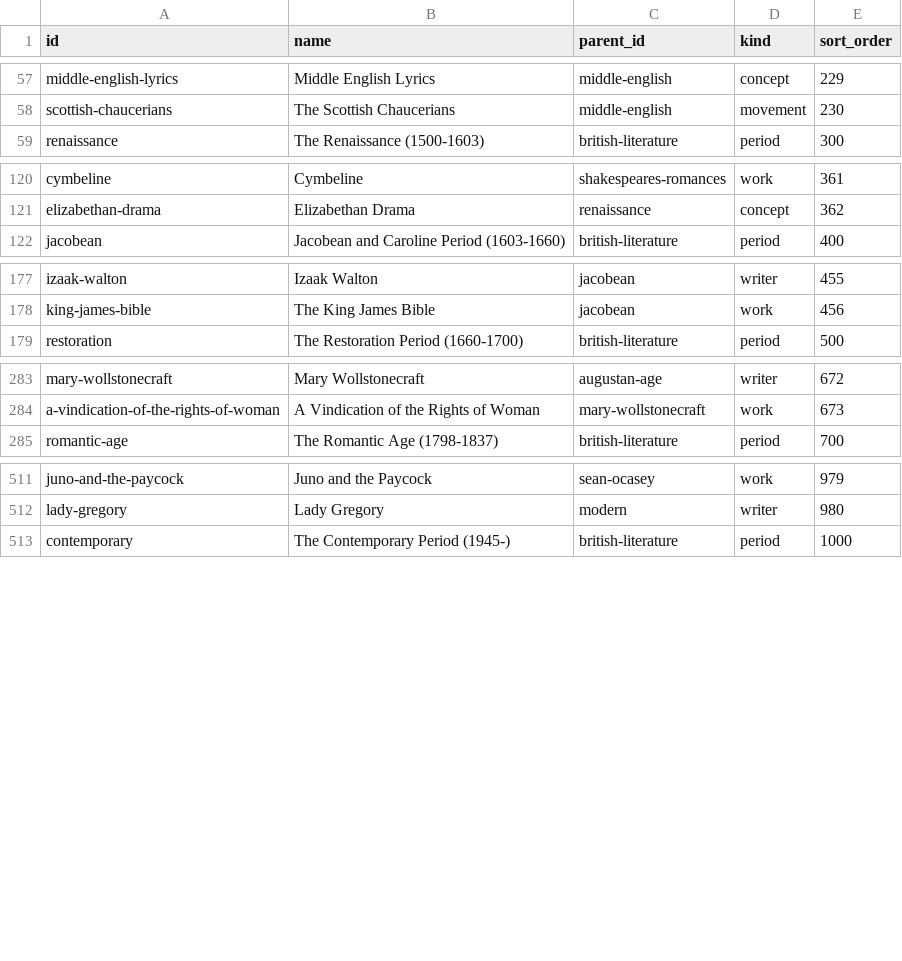
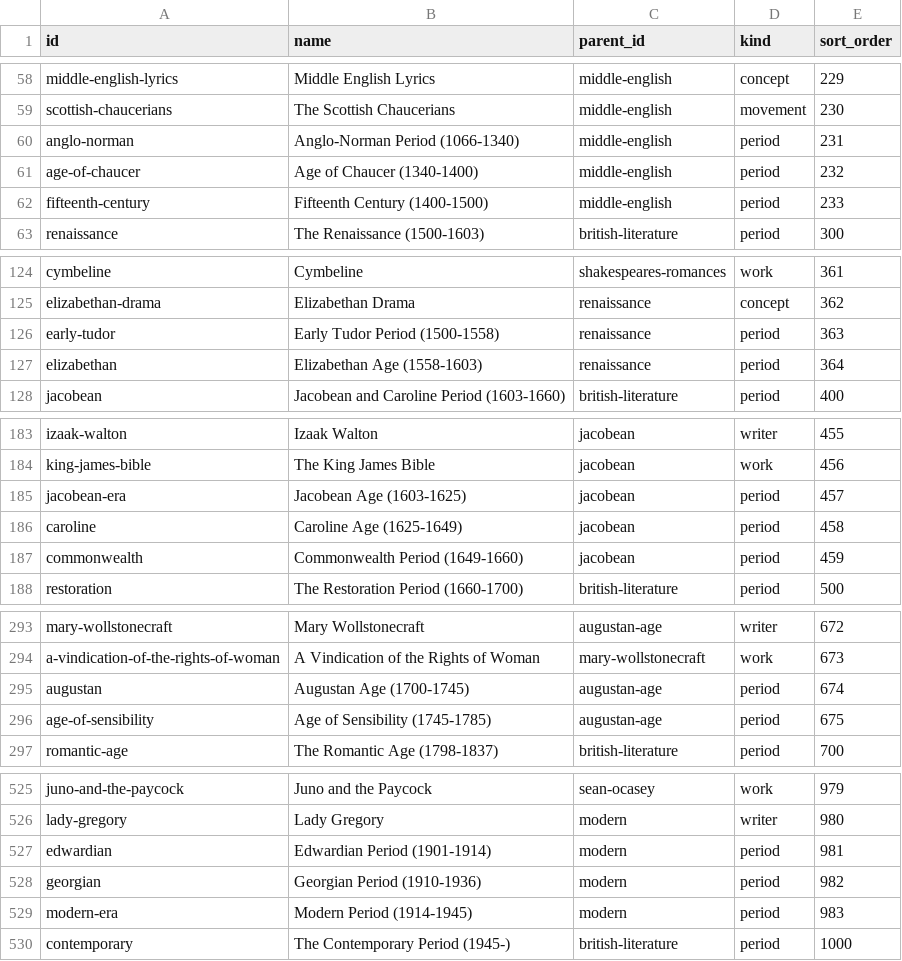
Before and after one commit to afsar069/akexplained-site, a CSV file: supabase/data/taxonomy-british-v2.csv, drawn as a sheet; only a part is shown, gaps mark what is left out; the diff covers the shown part only.

```diff
--- a/supabase/data/taxonomy-british-v2.csv
+++ b/supabase/data/taxonomy-british-v2.csv
@@ -58,2 +59,5 @@ middle-english-lyrics,Middle English Lyrics,middle-english,concept,229
 scottish-chaucerians,The Scottish Chaucerians,middle-english,movement,230
+anglo-norman,Anglo-Norman Period (1066-1340),middle-english,period,231
+age-of-chaucer,Age of Chaucer (1340-1400),middle-english,period,232
+fifteenth-century,Fifteenth Century (1400-1500),middle-english,period,233
 renaissance,The Renaissance (1500-1603),british-literature,period,300
@@ -121,2 +125,4 @@ cymbeline,Cymbeline,shakespeares-romances,work,361
 elizabethan-drama,Elizabethan Drama,renaissance,concept,362
+early-tudor,Early Tudor Period (1500-1558),renaissance,period,363
+elizabethan,Elizabethan Age (1558-1603),renaissance,period,364
 jacobean,Jacobean and Caroline Period (1603-1660),british-literature,period,400
@@ -178,2 +184,5 @@ izaak-walton,Izaak Walton,jacobean,writer,455
 king-james-bible,The King James Bible,jacobean,work,456
+jacobean-era,Jacobean Age (1603-1625),jacobean,period,457
+caroline,Caroline Age (1625-1649),jacobean,period,458
+commonwealth,Commonwealth Period (1649-1660),jacobean,period,459
 restoration,The Restoration Period (1660-1700),british-literature,period,500
@@ -284,2 +294,4 @@ mary-wollstonecraft,Mary Wollstonecraft,augustan-age,writer,672
 a-vindication-of-the-rights-of-woman,A Vindication of the Rights of Woman,mary-wollstonecraft,work,673
+augustan,Augustan Age (1700-1745),augustan-age,period,674
+age-of-sensibility,Age of Sensibility (1745-1785),augustan-age,period,675
 romantic-age,The Romantic Age (1798-1837),british-literature,period,700
@@ -512,2 +526,5 @@ juno-and-the-paycock,Juno and the Paycock,sean-ocasey,work,979
 lady-gregory,Lady Gregory,modern,writer,980
+edwardian,Edwardian Period (1901-1914),modern,period,981
+georgian,Georgian Period (1910-1936),modern,period,982
+modern-era,Modern Period (1914-1945),modern,period,983
 contemporary,The Contemporary Period (1945-),british-literature,period,1000
```
Also changed, not shown: 5 added rows elsewhere in this file, supabase/data/taxonomy-master-reference.csv, 3 other files.
